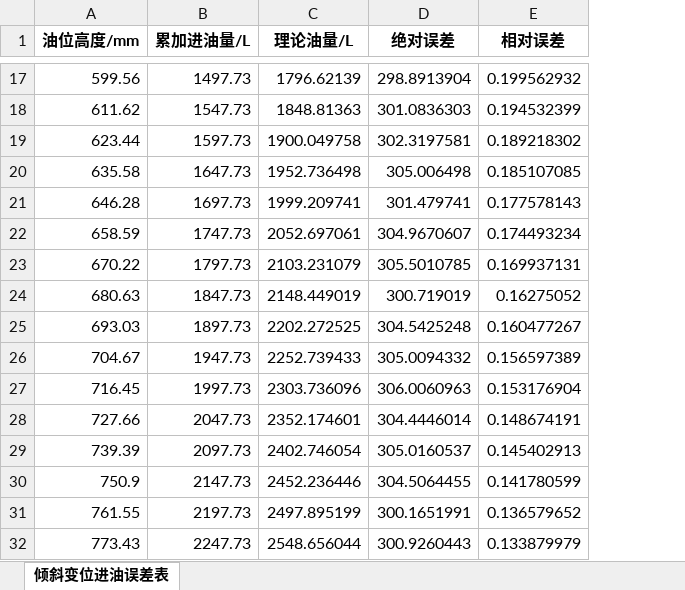
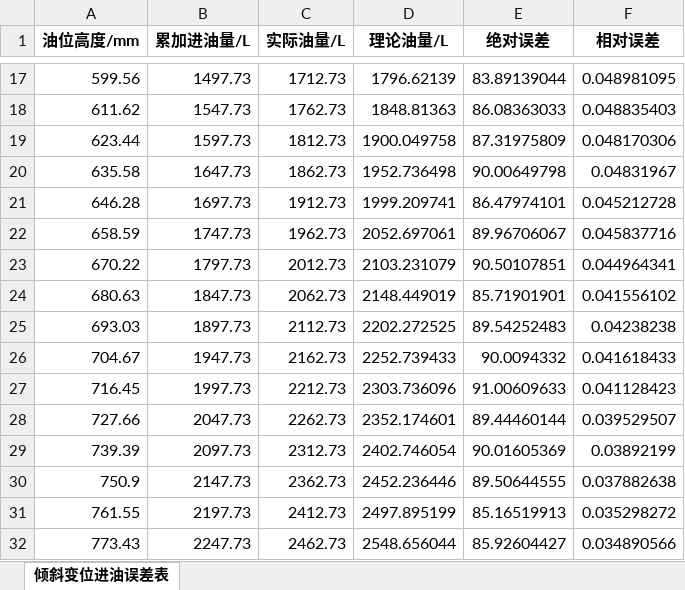
Before and after one commit to BairlyEmei/math01, an Excel workbook: Q1_倾斜进油.xlsx, sheet 倾斜变位进油误差表, drawn as a sheet; only a part is shown, gaps mark what is left out; values as stored, in another font and other column widths than the file's, no borders; addresses are those after the commit; the diff covers the shown part only; the diff names each change by its address in the sheet, - before the commit and + after, or states it on an @@ line.

```diff
--- a/Q1_倾斜进油.xlsx (sheet 倾斜变位进油误差表)
+++ b/Q1_倾斜进油.xlsx (sheet 倾斜变位进油误差表)
+column C (实际油量/L), rows 17-32: 1712.73 | 1762.73 | 1812.73 | 1862.73 | 1912.73 | 1962.73 | 2012.73 | 2062.73 | 2112.73 | 2162.73 | 2212.73 | 2262.73 | 2312.73 | 2362.73 | 2412.73 | 2462.73
-E17 (绝对误差): 298.8913904
+E17 (绝对误差): 83.89139044
-F17 (相对误差): 0.199562932
+F17 (相对误差): 0.048981095
-E18 (绝对误差): 301.0836303
+E18 (绝对误差): 86.08363033
-F18 (相对误差): 0.194532399
+F18 (相对误差): 0.048835403
-E19 (绝对误差): 302.3197581
+E19 (绝对误差): 87.31975809
-F19 (相对误差): 0.189218302
+F19 (相对误差): 0.048170306
-E20 (绝对误差): 305.006498
+E20 (绝对误差): 90.00649798
-F20 (相对误差): 0.185107085
+F20 (相对误差): 0.04831967
-E21 (绝对误差): 301.479741
+E21 (绝对误差): 86.47974101
-F21 (相对误差): 0.177578143
+F21 (相对误差): 0.045212728
-E22 (绝对误差): 304.9670607
+E22 (绝对误差): 89.96706067
-F22 (相对误差): 0.174493234
+F22 (相对误差): 0.045837716
-E23 (绝对误差): 305.5010785
+E23 (绝对误差): 90.50107851
-F23 (相对误差): 0.169937131
+F23 (相对误差): 0.044964341
-E24 (绝对误差): 300.719019
+E24 (绝对误差): 85.71901901
-F24 (相对误差): 0.16275052
+F24 (相对误差): 0.041556102
-E25 (绝对误差): 304.5425248
+E25 (绝对误差): 89.54252483
-F25 (相对误差): 0.160477267
+F25 (相对误差): 0.04238238
-E26 (绝对误差): 305.0094332
+E26 (绝对误差): 90.0094332
-F26 (相对误差): 0.156597389
+F26 (相对误差): 0.041618433
-E27 (绝对误差): 306.0060963
+E27 (绝对误差): 91.00609633
-F27 (相对误差): 0.153176904
+F27 (相对误差): 0.041128423
-E28 (绝对误差): 304.4446014
+E28 (绝对误差): 89.44460144
-F28 (相对误差): 0.148674191
+F28 (相对误差): 0.039529507
-E29 (绝对误差): 305.0160537
+E29 (绝对误差): 90.01605369
-F29 (相对误差): 0.145402913
+F29 (相对误差): 0.03892199
-E30 (绝对误差): 304.5064455
+E30 (绝对误差): 89.50644555
-F30 (相对误差): 0.141780599
+F30 (相对误差): 0.037882638
-E31 (绝对误差): 300.1651991
+E31 (绝对误差): 85.16519913
-F31 (相对误差): 0.136579652
+F31 (相对误差): 0.035298272
-E32 (绝对误差): 300.9260443
+E32 (绝对误差): 85.92604427
-F32 (相对误差): 0.133879979
+F32 (相对误差): 0.034890566
```
Also changed, not shown: 74 edited cells elsewhere in this sheet, Q1_已修正标定表.xlsx, 8 other files.
